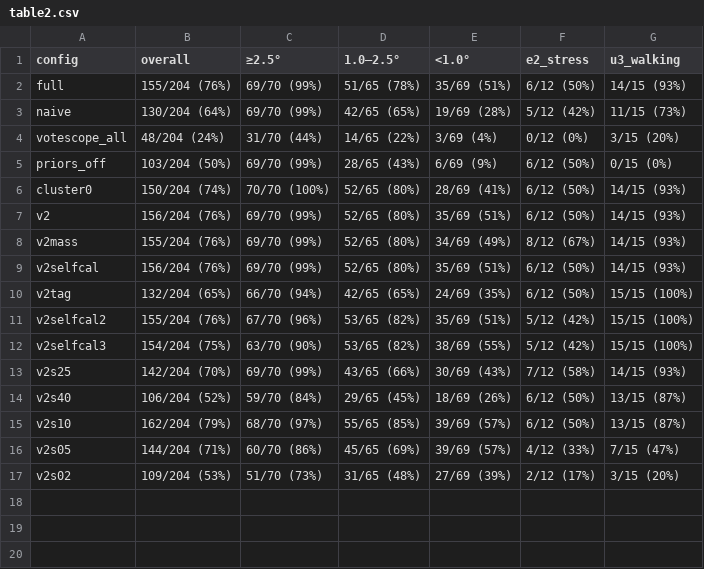
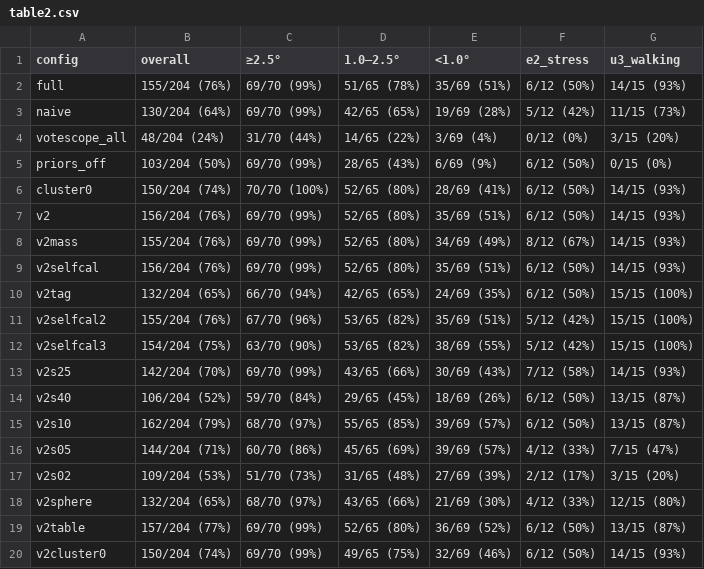
Before and after one commit to PinkFloid/3dgs_gaze, a CSV file: docs/E1_DATA/table2.csv, drawn as a sheet.

```diff
--- a/docs/E1_DATA/table2.csv
+++ b/docs/E1_DATA/table2.csv
@@ -17 +17,4 @@ v2s05,144/204 (71%),60/70 (86%),45/65 (69%),39/69 (57%),4/12 (33%),7/15 (47%)
 v2s02,109/204 (53%),51/70 (73%),31/65 (48%),27/69 (39%),2/12 (17%),3/15 (20%)
+v2sphere,132/204 (65%),68/70 (97%),43/65 (66%),21/69 (30%),4/12 (33%),12/15 (80%)
+v2table,157/204 (77%),69/70 (99%),52/65 (80%),36/69 (52%),6/12 (50%),13/15 (87%)
+v2cluster0,150/204 (74%),69/70 (99%),49/65 (75%),32/69 (46%),6/12 (50%),14/15 (93%)
```
Also changed, not shown: 5 other files.
